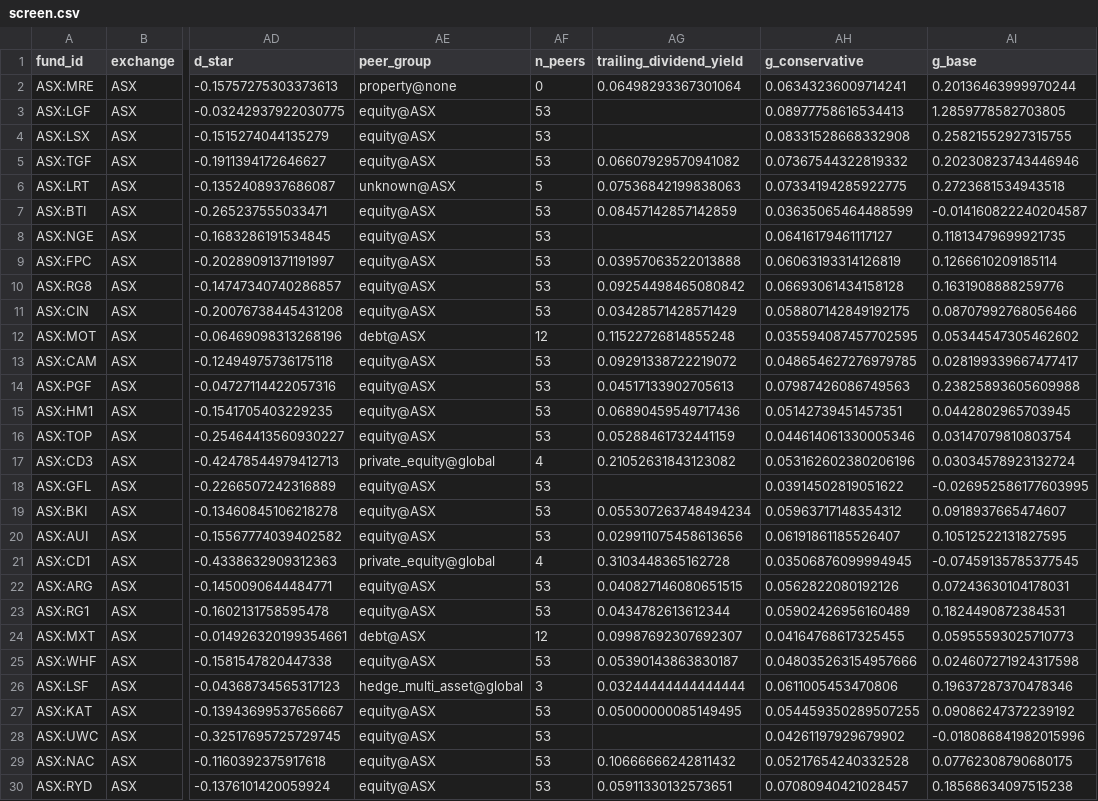
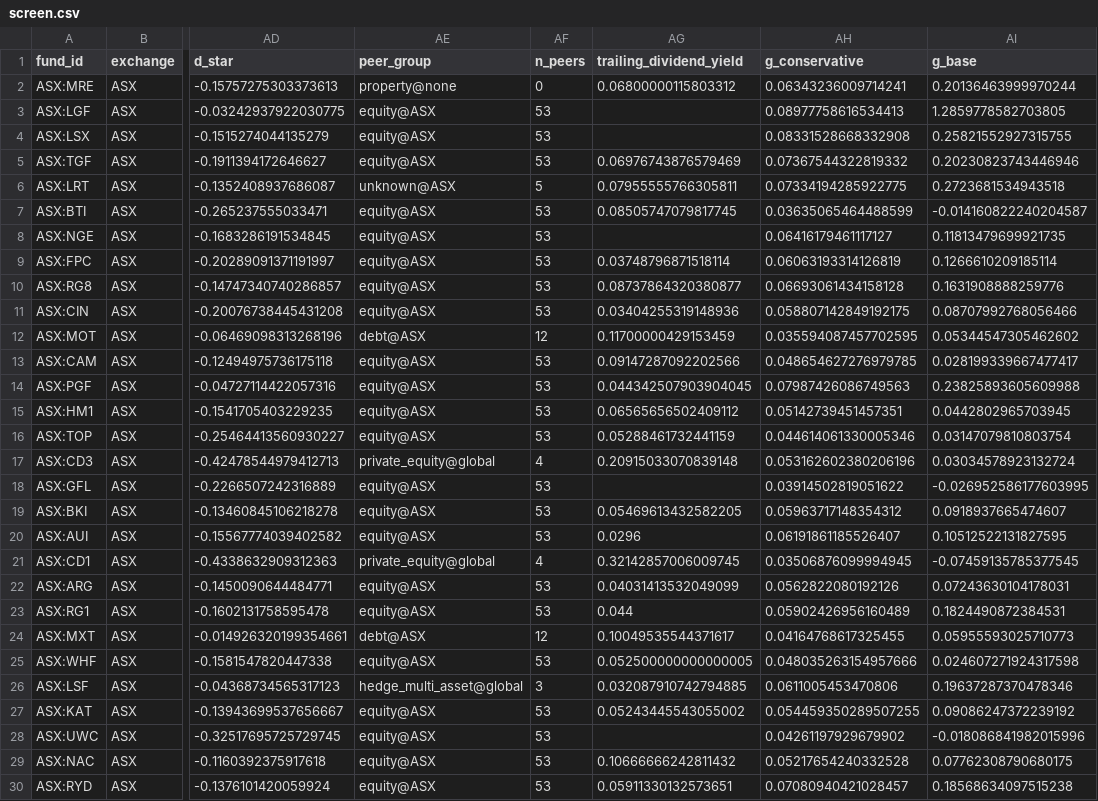
Before and after one commit to hdcapital/closed-end, a CSV file: report/screen.csv, drawn as a sheet; only a part is shown, gaps mark what is left out; the diff covers the shown part only; the diff names each change by its address in the sheet, - before the commit and + after, or states it on an @@ line.

```diff
--- a/report/screen.csv
+++ b/report/screen.csv
-AG2 (trailing_dividend_yield): 0.06498293367301064
+AG2 (trailing_dividend_yield): 0.06800000115803312
-AG5 (trailing_dividend_yield): 0.06607929570941082
+AG5 (trailing_dividend_yield): 0.06976743876579469
-AG6 (trailing_dividend_yield): 0.07536842199838063
+AG6 (trailing_dividend_yield): 0.07955555766305811
-AG7 (trailing_dividend_yield): 0.08457142857142859
+AG7 (trailing_dividend_yield): 0.08505747079817745
-AG9 (trailing_dividend_yield): 0.03957063522013888
+AG9 (trailing_dividend_yield): 0.03748796871518114
-AG10 (trailing_dividend_yield): 0.09254498465080842
+AG10 (trailing_dividend_yield): 0.08737864320380877
-AG11 (trailing_dividend_yield): 0.03428571428571429
+AG11 (trailing_dividend_yield): 0.03404255319148936
-AG12 (trailing_dividend_yield): 0.11522726814855248
+AG12 (trailing_dividend_yield): 0.11700000429153459
-AG13 (trailing_dividend_yield): 0.09291338722219072
+AG13 (trailing_dividend_yield): 0.09147287092202566
-AG14 (trailing_dividend_yield): 0.04517133902705613
+AG14 (trailing_dividend_yield): 0.044342507903904045
-AG15 (trailing_dividend_yield): 0.06890459549717436
+AG15 (trailing_dividend_yield): 0.06565656502409112
-AG17 (trailing_dividend_yield): 0.21052631843123082
+AG17 (trailing_dividend_yield): 0.20915033070839148
-AG19 (trailing_dividend_yield): 0.055307263748494234
+AG19 (trailing_dividend_yield): 0.05469613432582205
-AG20 (trailing_dividend_yield): 0.029911075458613656
+AG20 (trailing_dividend_yield): 0.0296
-AG21 (trailing_dividend_yield): 0.3103448365162728
+AG21 (trailing_dividend_yield): 0.32142857006009745
-AG22 (trailing_dividend_yield): 0.040827146080651515
+AG22 (trailing_dividend_yield): 0.04031413532049099
-AG23 (trailing_dividend_yield): 0.0434782613612344
+AG23 (trailing_dividend_yield): 0.044
-AG24 (trailing_dividend_yield): 0.09987692307692307
+AG24 (trailing_dividend_yield): 0.10049535544371617
-AG25 (trailing_dividend_yield): 0.05390143863830187
+AG25 (trailing_dividend_yield): 0.052500000000000005
-AG26 (trailing_dividend_yield): 0.03244444444444444
+AG26 (trailing_dividend_yield): 0.032087910742794885
-AG27 (trailing_dividend_yield): 0.05000000085149495
+AG27 (trailing_dividend_yield): 0.05243445543055002
```
Also changed, not shown: 52 edited cells elsewhere in this file, 1 other file.
